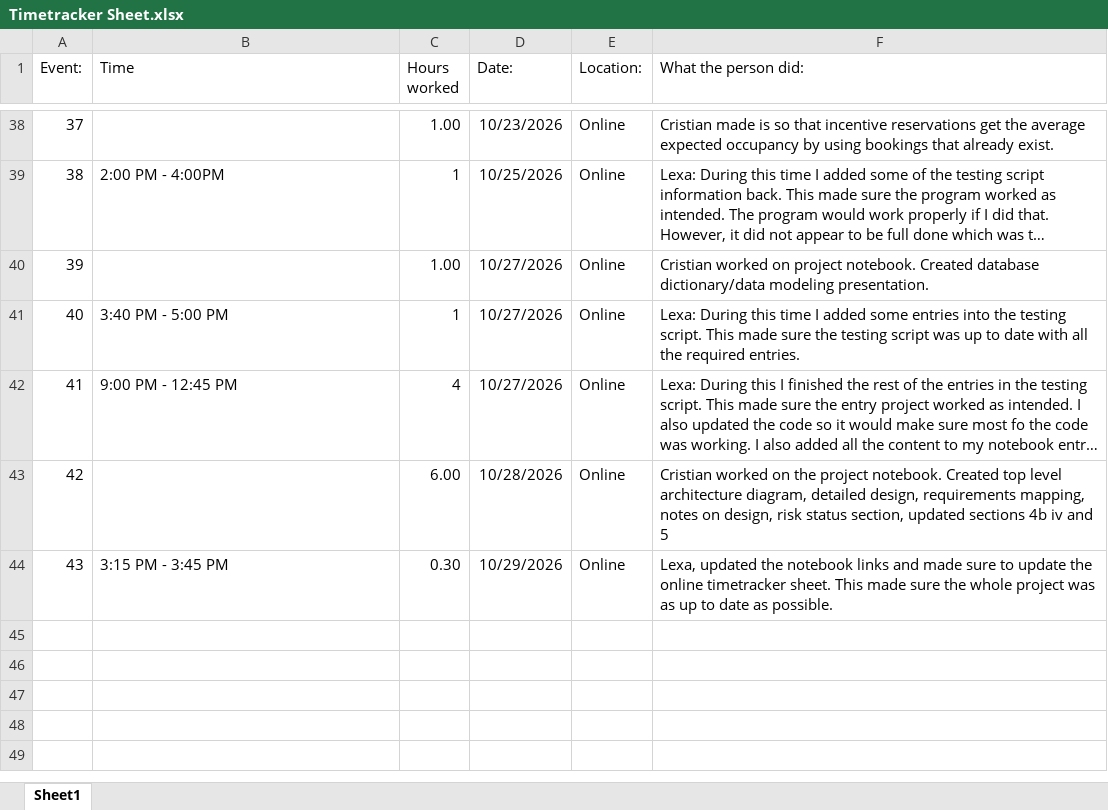
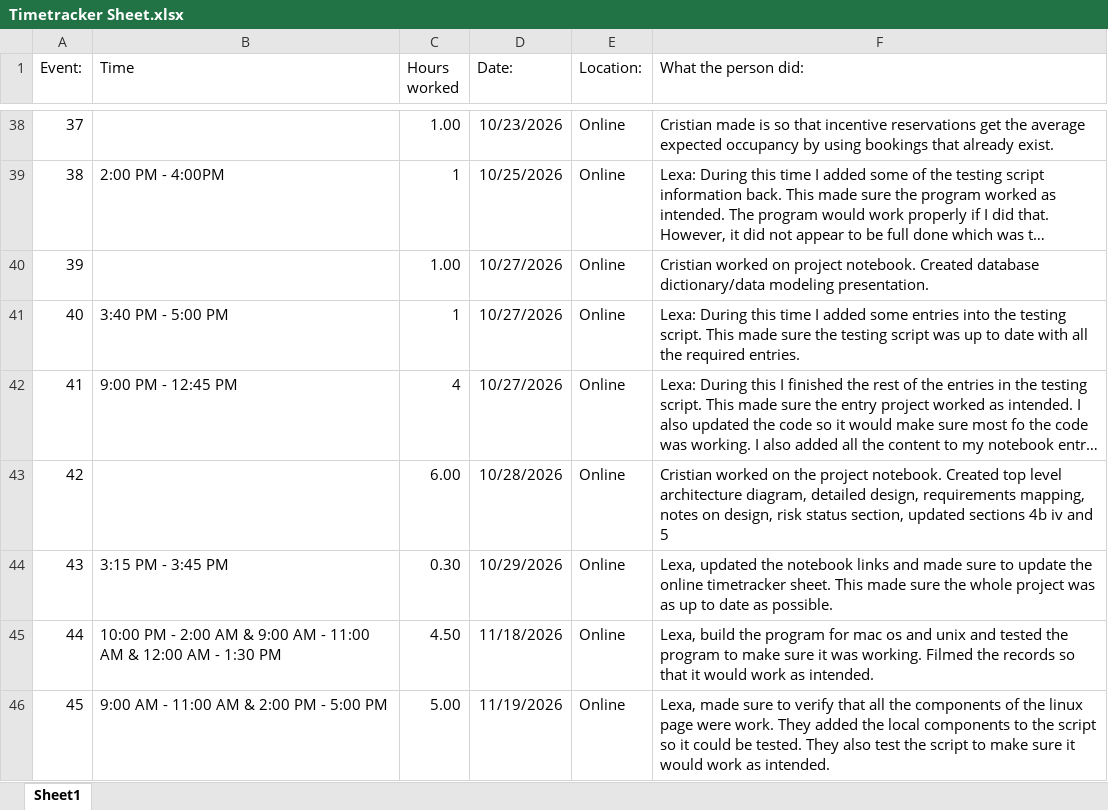
Before and after one commit to LexaRao/Ophelias-Oasis, an Excel workbook: Timetracker Sheet.xlsx, sheet Sheet1, drawn as a sheet; only a part is shown, gaps mark what is left out; long unchanged cells end in …; values as stored, in another font and other column widths than the file's, no borders; the diff names each change by its address in the sheet, - before the commit and + after, or states it on an @@ line.

Commit message:
Update: Added updated testing script.
I added the updated testing script to the project.  This made sure the project script was working as intended.

```diff
--- a/Timetracker Sheet.xlsx (sheet Sheet1)
+++ b/Timetracker Sheet.xlsx (sheet Sheet1)
+row 45: 44 | 10:00 PM - 2:00 AM & 9:00 AM - 11:00 AM & 12:00 AM - 1:30 PM | 4.50 | 11/18/2026 | Online | Lexa, build the program for mac os and unix and tested the program to make sure it was working. Filmed the records so that it would work as intended.
+row 46: 45 | 9:00 AM - 11:00 AM & 2:00 PM - 5:00 PM | 5.00 | 11/19/2026 | Online | Lexa, made sure to verify that all the components of the linux page were work. They added the local components to the script so it could be tested. They also test the script to make sure it would work as intended.
```
Also changed, not shown: 2 other files.
